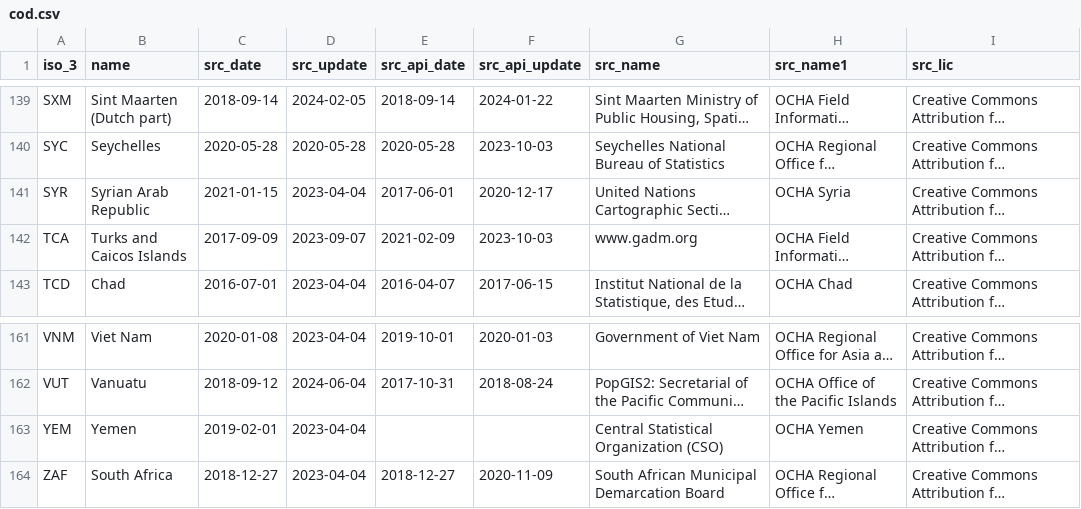
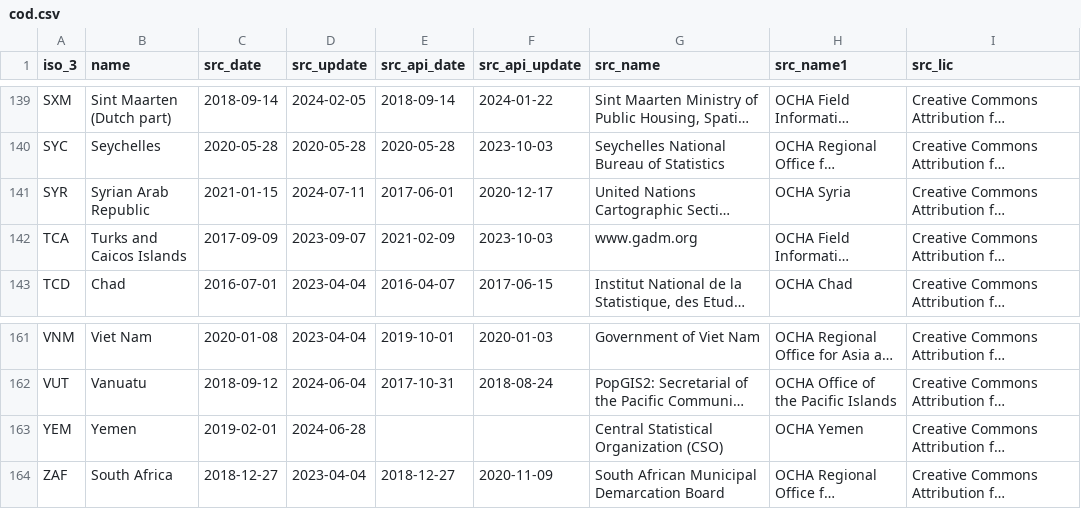
Before and after one commit to fieldmaps/admin-boundaries, a CSV file: inputs/cod.csv, drawn as a sheet; only a part is shown, gaps mark what is left out; long unchanged cells end in …; the diff covers the shown part only; the diff names each change by its address in the sheet, - before the commit and + after, or states it on an @@ line.

```diff
--- a/inputs/cod.csv
+++ b/inputs/cod.csv
-D141 (src_update): 2023-04-04
+D141 (src_update): 2024-07-11
-D163 (src_update): 2023-04-04
+D163 (src_update): 2024-06-28
```
Also changed, not shown: 10 edited cells elsewhere in this file, inputs/meta.csv, 15 other files.
